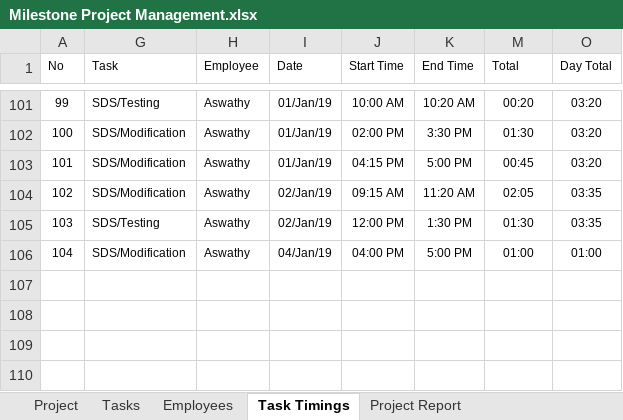
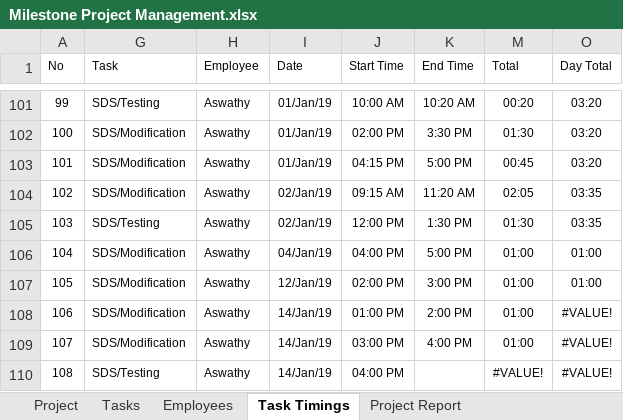
Before and after one commit to MilestoneInnovativeTechnologies/Project-Development, an Excel workbook: Milestone Project Management.xlsx, sheet Task Timings, drawn as a sheet; only a part is shown, gaps mark what is left out; values as stored, in another font and other column widths than the file's, no borders; table styles not drawn; the diff names each change by its address in the sheet, - before the commit and + after, or states it on an @@ line.

```diff
--- a/Milestone Project Management.xlsx (sheet Task Timings)
+++ b/Milestone Project Management.xlsx (sheet Task Timings)
+row 107: 105 | SDS/Modification | Aswathy | 12/Jan/19 | 02:00 PM | 3:00 PM | 01:00 | 01:00
+row 108: 106 | SDS/Modification | Aswathy | 14/Jan/19 | 01:00 PM | 2:00 PM | 01:00 | #VALUE!
+row 109: 107 | SDS/Modification | Aswathy | 14/Jan/19 | 03:00 PM | 4:00 PM | 01:00 | #VALUE!
+row 110: 108 | SDS/Testing | Aswathy | 14/Jan/19 | 04:00 PM |  | #VALUE! | #VALUE!
```
Also changed, not shown: sheet Employee Timing Report, hidden cells, charts or pictures.
